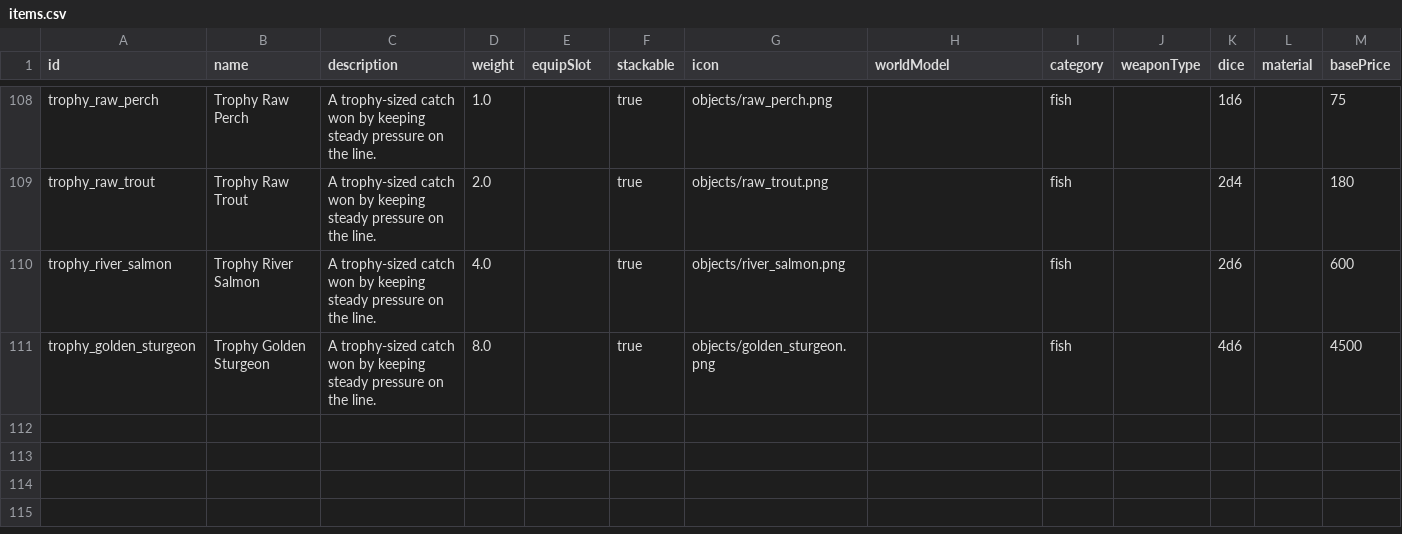
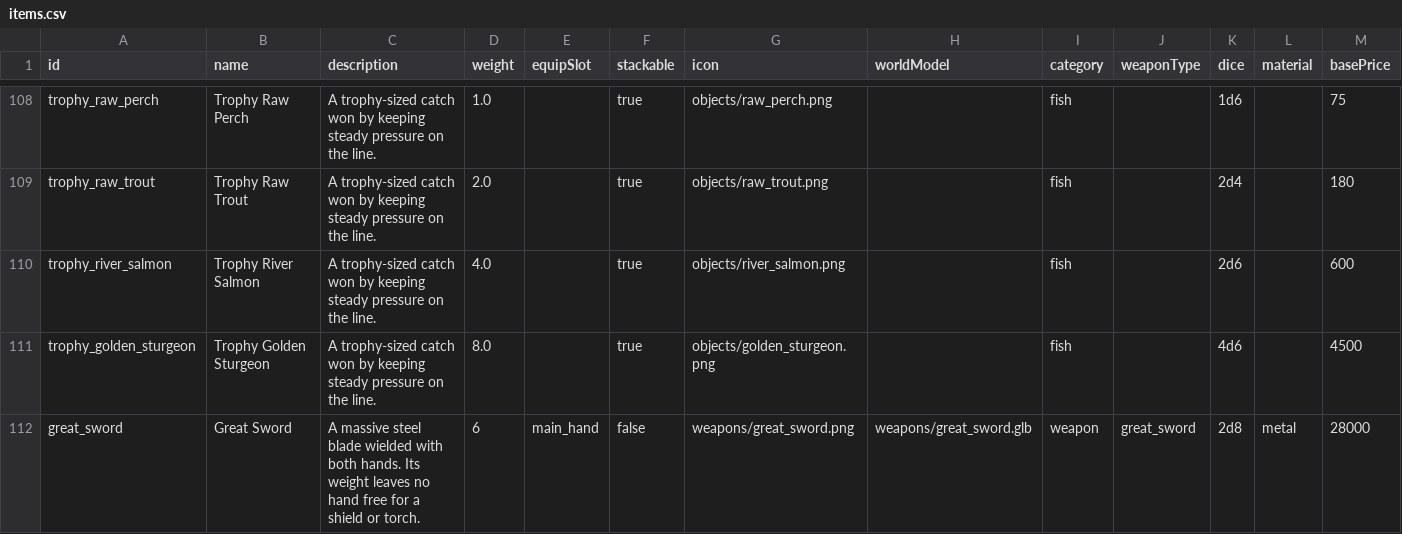
Before and after one commit to GONGJI-KIM/OpenMMO, a CSV file: data-src/items.csv, drawn as a sheet; only a part is shown, gaps mark what is left out; rows hold the shown columns only; the diff names each change by its address in the sheet, - before the commit and + after, or states it on an @@ line.

Commit message:
Add two-handed Great Sword with weapon-type animations

```diff
--- a/data-src/items.csv
+++ b/data-src/items.csv
+row 112: great_sword | Great Sword | A massive steel blade wielded with both hands. Its weight leaves no hand free for a shield or torch. | 6 | main_hand | false | weapons/great_sword.png | weapons/great_sword.glb | weapon | great_sword | 2d8 | metal | 28000
```
Also changed, not shown: 21 other files.
